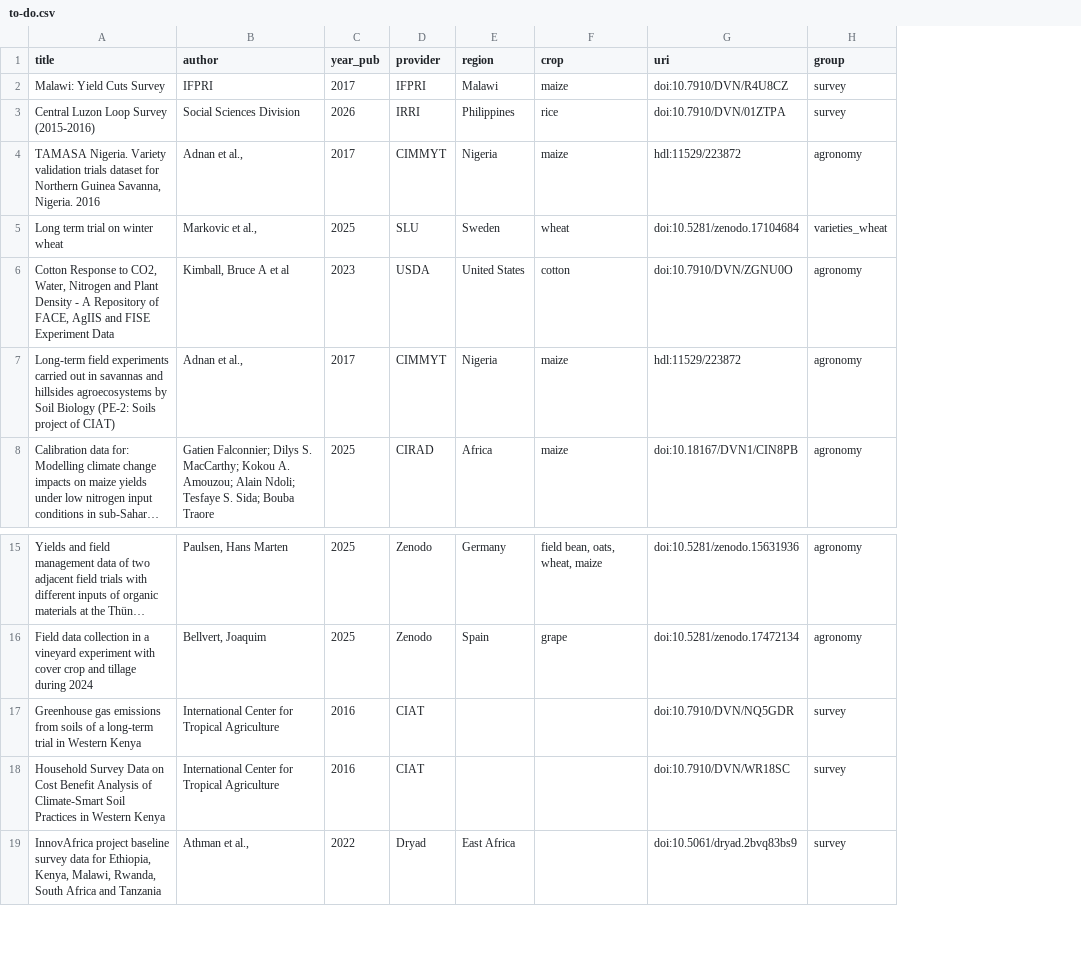
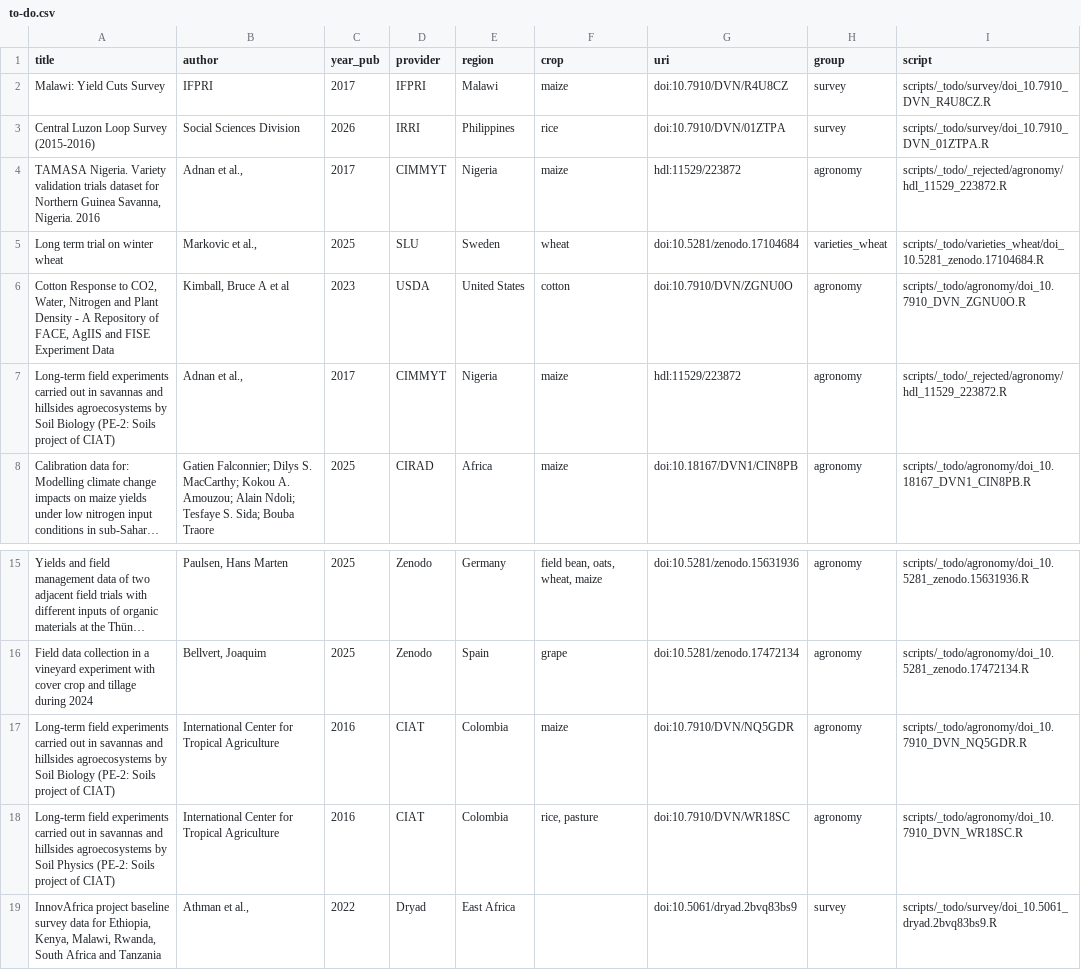
Before and after one commit to carob-data/carob, a CSV file: misc/todo/to-do.csv, drawn as a sheet; only a part is shown, gaps mark what is left out; long unchanged cells end in …; the diff names each change by its address in the sheet, - before the commit and + after, or states it on an @@ line.

Commit message:
todo

```diff
--- a/misc/todo/to-do.csv
+++ b/misc/todo/to-do.csv
+column I (script), rows 2-8: scripts/_todo/survey/doi_10.7910_DVN_R4U8CZ.R | scripts/_todo/survey/doi_10.7910_DVN_01ZTPA.R | scripts/_todo/_rejected/agronomy/hdl_11529_223872.R | scripts/_todo/varieties_wheat/doi_10.5281_zenodo.17104684.R | scripts/_todo/agronomy/doi_10.7910_DVN_ZGNU0O.R | scripts/_todo/_rejected/agronomy/hdl_11529_223872.R | scripts/_todo/agronomy/doi_10.18167_DVN1_CIN8PB.R; rows 15-19: scripts/_todo/agronomy/doi_10.5281_zenodo.15631936.R | scripts/_todo/agronomy/doi_10.5281_zenodo.17472134.R | scripts/_todo/agronomy/doi_10.7910_DVN_NQ5GDR.R | scripts/_todo/agronomy/doi_10.7910_DVN_WR18SC.R | scripts/_todo/survey/doi_10.5061_dryad.2bvq83bs9.R
-A17 (title): Greenhouse gas emissions from soils of a long-term trial in Western Kenya
+A17 (title): Long-term field experiments carried out in savannas and hillsides agroecosystems by Soil Biology (PE-2: Soils project of CIAT)
-E17:E18 (region): (empty)
+E17:E18 (region): Colombia
-F17 (crop): (empty)
+F17 (crop): maize
-H17:H18 (group): survey
+H17:H18 (group): agronomy
-A18 (title): Household Survey Data on Cost Benefit Analysis of Climate-Smart Soil Practices in Western Kenya
+A18 (title): Long-term field experiments carried out in savannas and hillsides agroecosystems by Soil Physics (PE-2: Soils project of CIAT)
-F18 (crop): (empty)
+F18 (crop): rice, pasture
```
Also changed, not shown: 44 other files.
